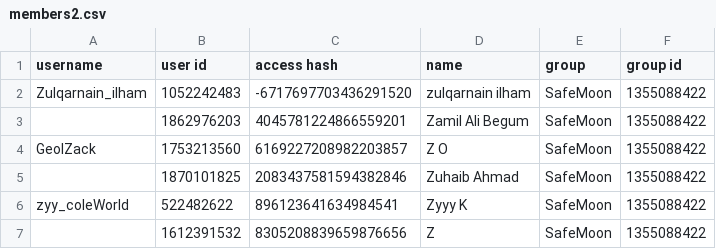
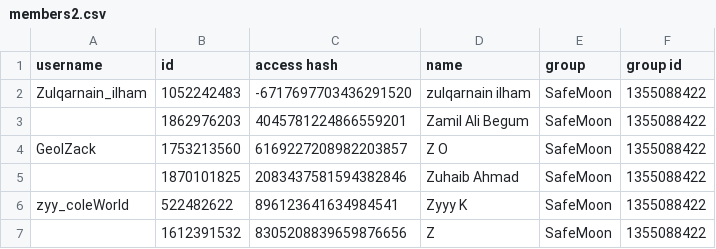
Before and after one commit to shikhardb/telegram-user-scraper, a CSV file: members2.csv, drawn as a sheet; only a part is shown.

Commit message:
members added

```diff
--- a/members2.csv
+++ b/members2.csv
@@ -1,2 +1,2 @@
-username,user id,access hash,name,group,group id
+username,id,access hash,name,group,group id
 Zulqarnain_ilham,1052242483,-6717697703436291520,zulqarnain ilham,SafeMoon,1355088422
```
Also changed, not shown: 8 other files.
